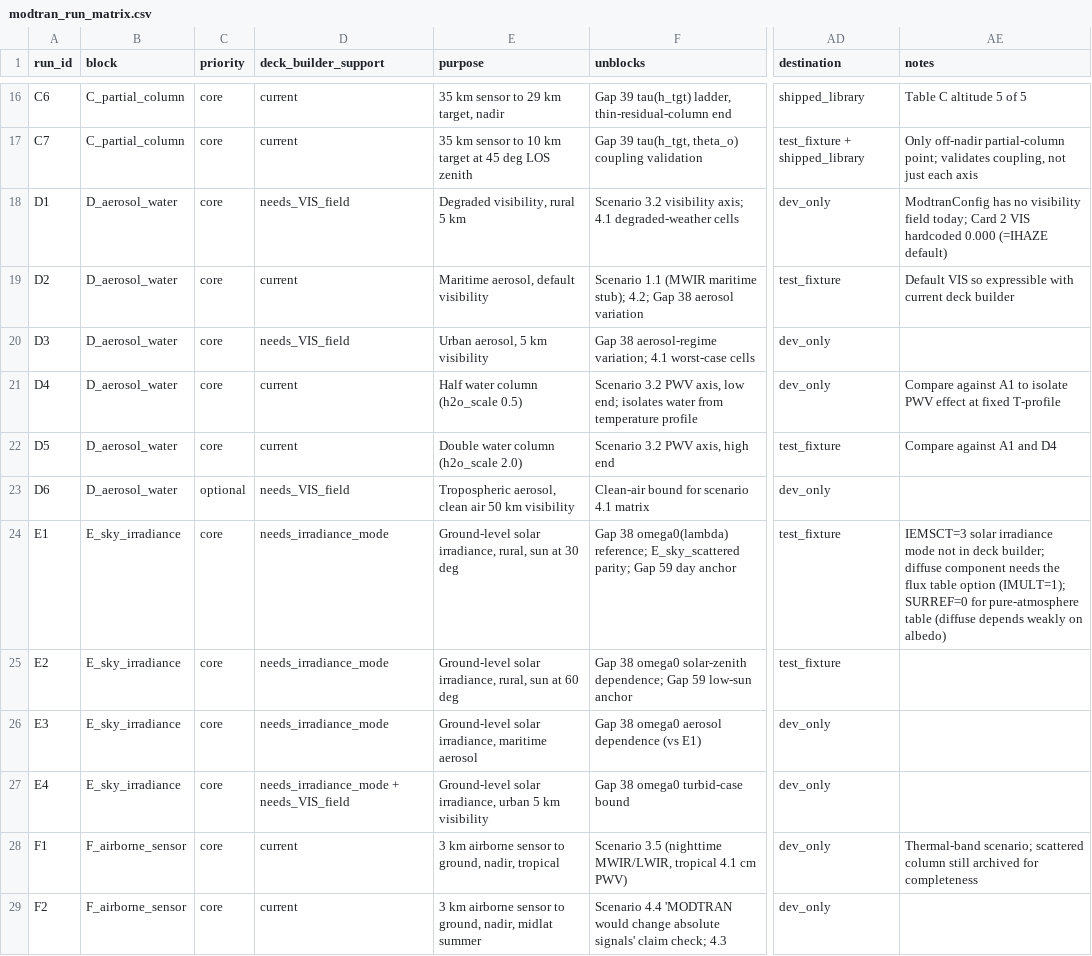
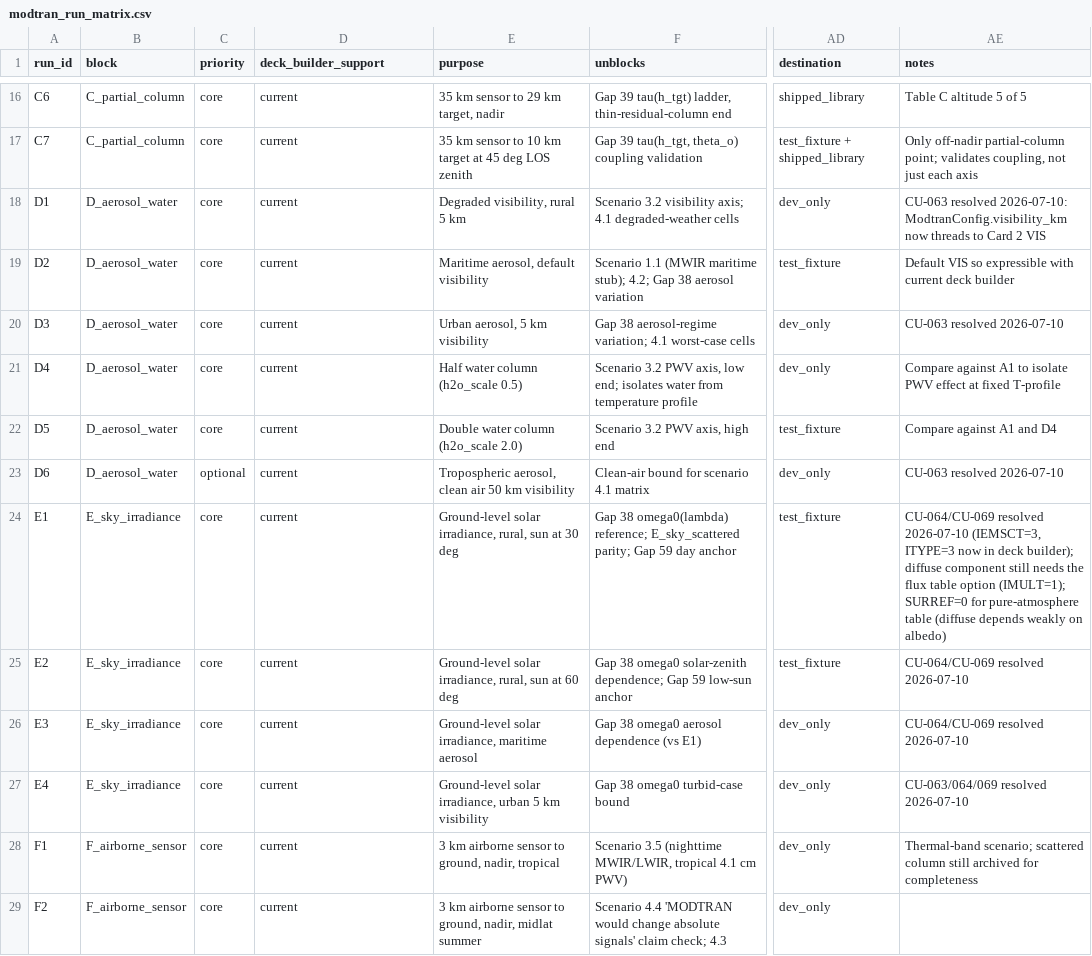
Before and after one commit to RADIANT-SSR/Private, a CSV file: docs/plans/modtran_run_matrix.csv, drawn as a sheet; only a part is shown, gaps mark what is left out; the diff names each change by its address in the sheet, - before the commit and + after, or states it on an @@ line.

```diff
--- a/docs/plans/modtran_run_matrix.csv
+++ b/docs/plans/modtran_run_matrix.csv
-D18 (deck_builder_support): needs_VIS_field
+D18 (deck_builder_support): current
-AE18 (notes): ModtranConfig has no visibility field today; Card 2 VIS hardcoded 0.000 (=IHAZE default)
+AE18 (notes): CU-063 resolved 2026-07-10: ModtranConfig.visibility_km now threads to Card 2 VIS
-D20 (deck_builder_support): needs_VIS_field
+D20 (deck_builder_support): current
-AE20 (notes): (empty)
+AE20 (notes): CU-063 resolved 2026-07-10
-D23 (deck_builder_support): needs_VIS_field
+D23 (deck_builder_support): current
-AE23 (notes): (empty)
+AE23 (notes): CU-063 resolved 2026-07-10
-D24:D26 (deck_builder_support): needs_irradiance_mode
+D24:D26 (deck_builder_support): current
-AE24 (notes): IEMSCT=3 solar irradiance mode not in deck builder; diffuse component needs the…
+AE24 (notes): CU-064/CU-069 resolved 2026-07-10 (IEMSCT=3, ITYPE=3 now in deck builder); diffuse component still needs the…
-AE25:AE26 (notes): (empty)
+AE25:AE26 (notes): CU-064/CU-069 resolved 2026-07-10
-D27 (deck_builder_support): needs_irradiance_mode + needs_VIS_field
+D27 (deck_builder_support): current
-AE27 (notes): (empty)
+AE27 (notes): CU-063/064/069 resolved 2026-07-10
```
Also changed, not shown: 4 other files.
